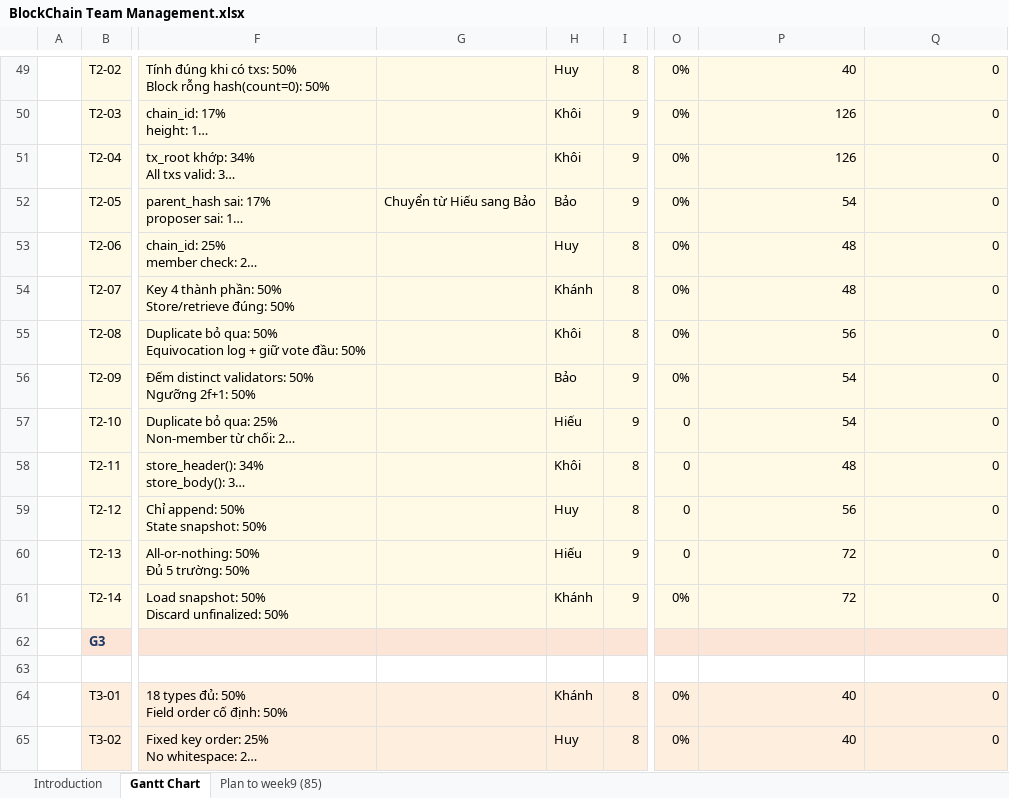
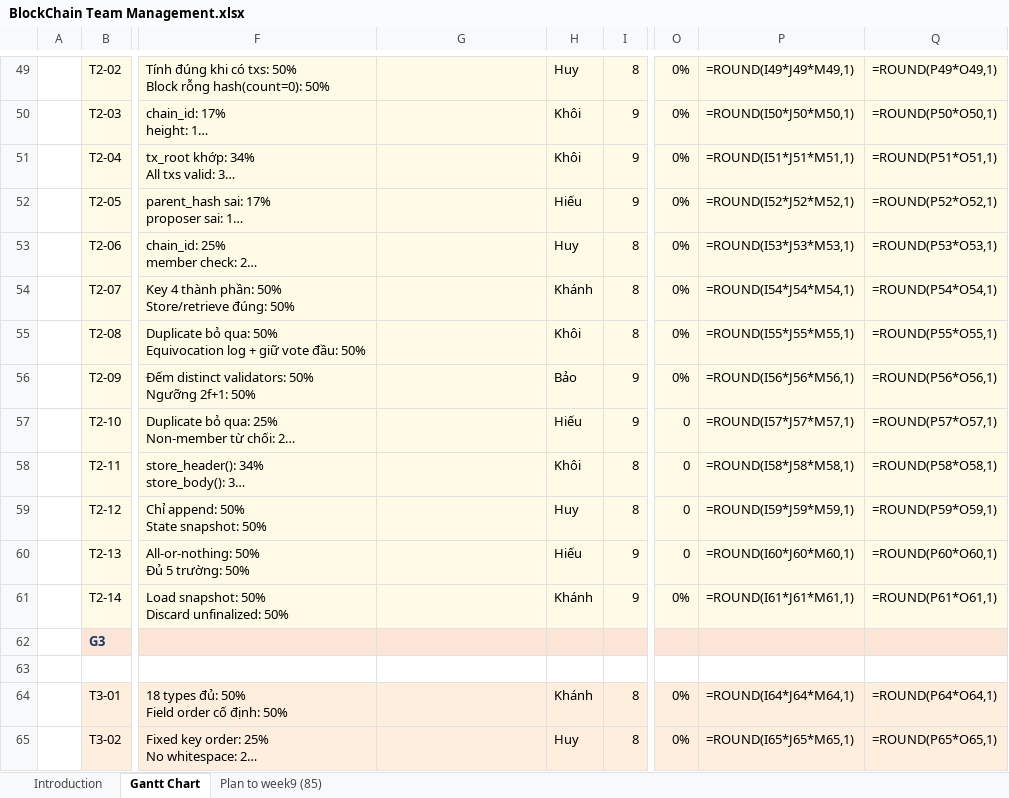
Before and after one commit to phamnguyengiabao-dev/Group2_HCMUS_BlockChain, an Excel workbook: docs/BlockChain Team Management.xlsx, sheet Gantt Chart, drawn as a sheet; only a part is shown, gaps mark what is left out; long unchanged cells end in …; values as stored, in another font and other column widths than the file's, no borders; formulas without a stored value are shown as written; conditional formats not drawn; the diff covers the shown part only; the diff names each change by its address in the sheet, - before the commit and + after, or states it on an @@ line.

```diff
--- a/docs/BlockChain Team Management.xlsx (sheet Gantt Chart)
+++ b/docs/BlockChain Team Management.xlsx (sheet Gantt Chart)
-P49: 40
+P49: =ROUND(I49*J49*M49,1)
-Q49: 0
+Q49: =ROUND(P49*O49,1)
-P50: 126
+P50: =ROUND(I50*J50*M50,1)
-Q50: 0
+Q50: =ROUND(P50*O50,1)
-P51: 126
+P51: =ROUND(I51*J51*M51,1)
-Q51: 0
+Q51: =ROUND(P51*O51,1)
-G52: Chuyển từ Hiếu sang Bảo
+G52: (empty)
-H52: Bảo
+H52: Hiếu
-P52: 54
+P52: =ROUND(I52*J52*M52,1)
-Q52: 0
+Q52: =ROUND(P52*O52,1)
-P53: 48
+P53: =ROUND(I53*J53*M53,1)
-Q53: 0
+Q53: =ROUND(P53*O53,1)
-P54: 48
+P54: =ROUND(I54*J54*M54,1)
-Q54: 0
+Q54: =ROUND(P54*O54,1)
-P55: 56
+P55: =ROUND(I55*J55*M55,1)
-Q55: 0
+Q55: =ROUND(P55*O55,1)
-P56: 54
+P56: =ROUND(I56*J56*M56,1)
-Q56: 0
+Q56: =ROUND(P56*O56,1)
-P57: 54
+P57: =ROUND(I57*J57*M57,1)
-Q57: 0
+Q57: =ROUND(P57*O57,1)
-P58: 48
+P58: =ROUND(I58*J58*M58,1)
-Q58: 0
+Q58: =ROUND(P58*O58,1)
-P59: 56
+P59: =ROUND(I59*J59*M59,1)
-Q59: 0
+Q59: =ROUND(P59*O59,1)
-P60: 72
+P60: =ROUND(I60*J60*M60,1)
-Q60: 0
+Q60: =ROUND(P60*O60,1)
-P61: 72
+P61: =ROUND(I61*J61*M61,1)
-Q61: 0
+Q61: =ROUND(P61*O61,1)
-P64: 40
+P64: =ROUND(I64*J64*M64,1)
-Q64: 0
+Q64: =ROUND(P64*O64,1)
-P65: 40
+P65: =ROUND(I65*J65*M65,1)
-Q65: 0
+Q65: =ROUND(P65*O65,1)
```
Also changed, not shown: 1 added row, 1 removed row, 159 edited cells and cell formats elsewhere in this sheet, hidden cells, 4 other files.
